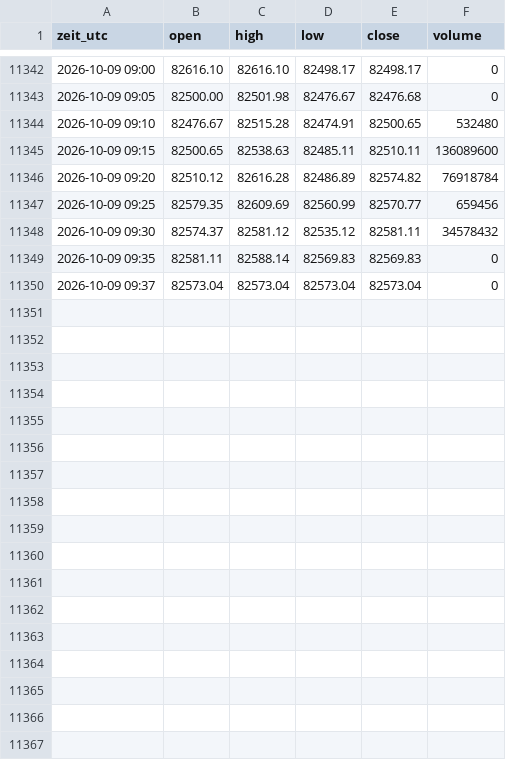
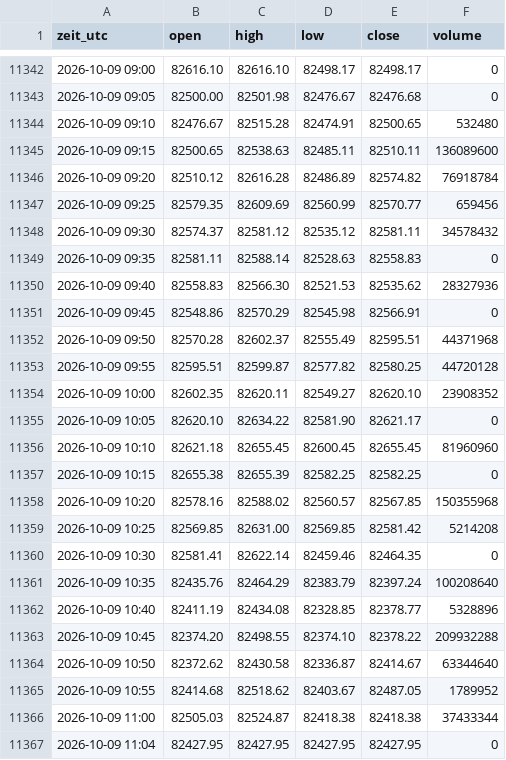
Before and after one commit to salobig575-coder/nq-daten, a CSV file: data/btc_5m.csv, drawn as a sheet; only a part is shown, gaps mark what is left out.

```diff
--- a/data/btc_5m.csv
+++ b/data/btc_5m.csv
@@ -11348,3 +11348,20 @@ zeit_utc,open,high,low,close,volume
 2026-10-09 09:30,82574.37,82581.12,82535.12,82581.11,34578432
-2026-10-09 09:35,82581.11,82588.14,82569.83,82569.83,0
-2026-10-09 09:37,82573.04,82573.04,82573.04,82573.04,0
+2026-10-09 09:35,82581.11,82588.14,82528.63,82558.83,0
+2026-10-09 09:40,82558.83,82566.30,82521.53,82535.62,28327936
+2026-10-09 09:45,82548.86,82570.29,82545.98,82566.91,0
+2026-10-09 09:50,82570.28,82602.37,82555.49,82595.51,44371968
+2026-10-09 09:55,82595.51,82599.87,82577.82,82580.25,44720128
+2026-10-09 10:00,82602.35,82620.11,82549.27,82620.10,23908352
+2026-10-09 10:05,82620.10,82634.22,82581.90,82621.17,0
+2026-10-09 10:10,82621.18,82655.45,82600.45,82655.45,81960960
+2026-10-09 10:15,82655.38,82655.39,82582.25,82582.25,0
+2026-10-09 10:20,82578.16,82588.02,82560.57,82567.85,150355968
+2026-10-09 10:25,82569.85,82631.00,82569.85,82581.42,5214208
+2026-10-09 10:30,82581.41,82622.14,82459.46,82464.35,0
+2026-10-09 10:35,82435.76,82464.29,82383.79,82397.24,100208640
+2026-10-09 10:40,82411.19,82434.08,82328.85,82378.77,5328896
+2026-10-09 10:45,82374.20,82498.55,82374.10,82378.22,209932288
+2026-10-09 10:50,82372.62,82430.58,82336.87,82414.67,63344640
+2026-10-09 10:55,82414.68,82518.62,82403.67,82487.05,1789952
+2026-10-09 11:00,82505.03,82524.87,82418.38,82418.38,37433344
+2026-10-09 11:04,82427.95,82427.95,82427.95,82427.95,0
```
Also changed, not shown: data/btc_15m.csv, data/btc_30m.csv, 22 other files.
